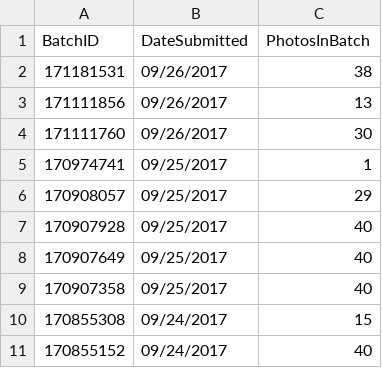
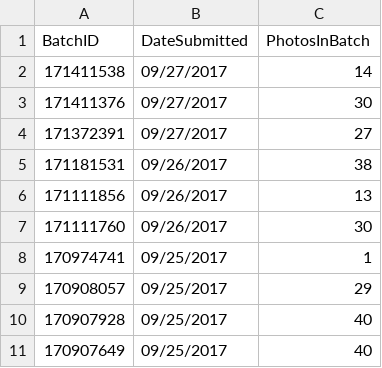
Before and after one commit to alexwestside/MyStock_Shutterstock, a CSV file: UploadedImages/ApprovedPhotosTotalbyBatch.csv, drawn as a sheet; only a part is shown; the shorter side is filled out with more unchanged rows.

```diff
--- a/UploadedImages/ApprovedPhotosTotalbyBatch.csv
+++ b/UploadedImages/ApprovedPhotosTotalbyBatch.csv
@@ -1,2 +1,5 @@
 BatchID,DateSubmitted,PhotosInBatch
+171411538,09/27/2017,14
+171411376,09/27/2017,30
+171372391,09/27/2017,27
 171181531,09/26/2017,38
```
Also changed, not shown: 6 other files.
